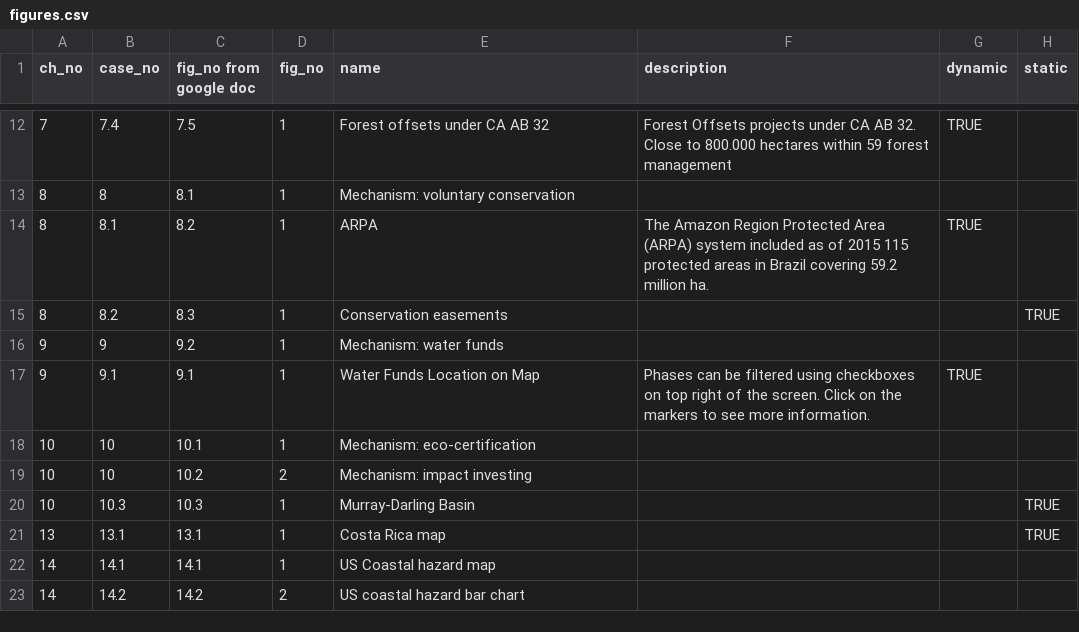
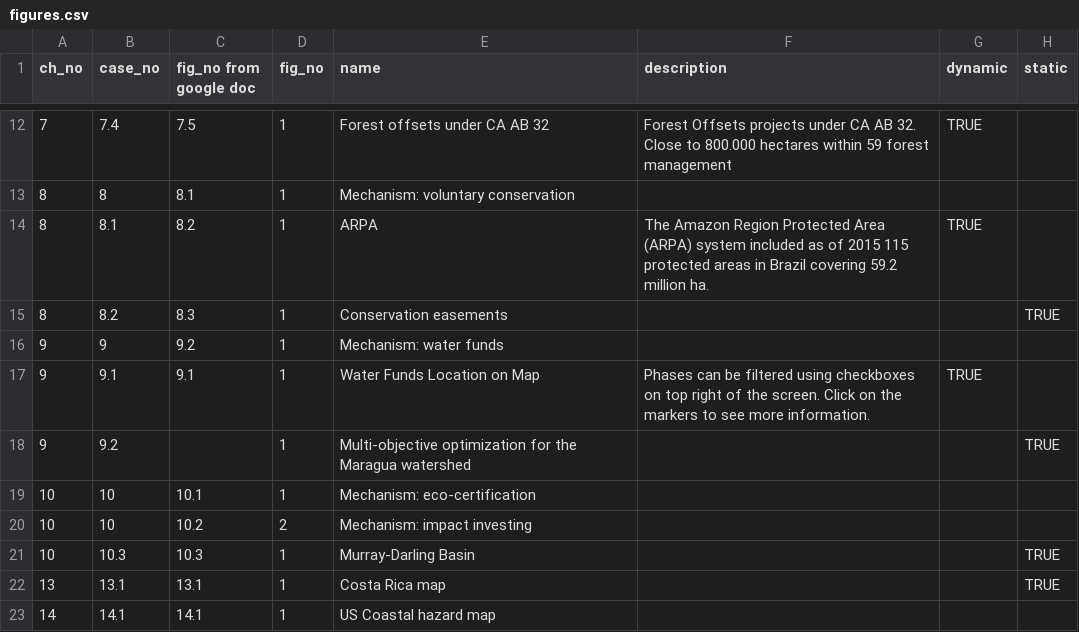
Before and after one commit to charlottegiseleweil/GreenGrowth, a CSV file: src/data/figures.csv, drawn as a sheet; only a part is shown, gaps mark what is left out; the shorter side is filled out with more unchanged rows.

```diff
--- a/src/data/figures.csv
+++ b/src/data/figures.csv
@@ -17,2 +17,3 @@ ch_no,case_no,fig_no from google doc,fig_no,name,description,dynamic,static
 9,9.1,9.1,1,Water Funds Location on Map,Phases can be filtered using checkboxes on top right of the screen. Click on the markers to see more information.,TRUE,
+9,9.2,,1,Multi-objective optimization for the Maragua watershed,,,TRUE
 10,10,10.1,1,Mechanism: eco-certification,,,
```
Also changed, not shown: src/data/case_studies.csv, src/data/countries.csv, 5 other files.
